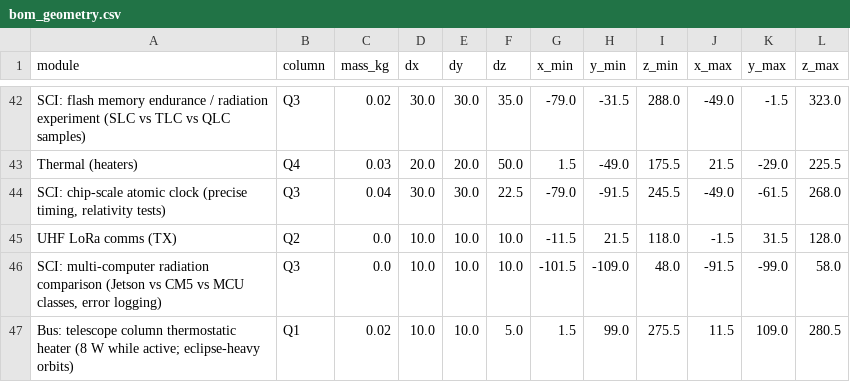
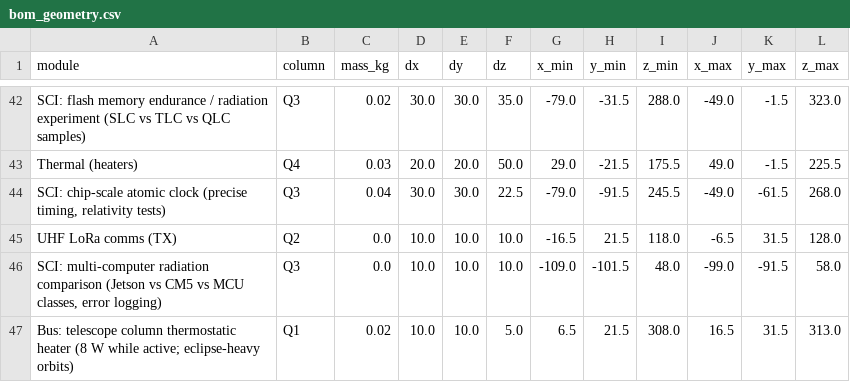
Before and after one commit to alplix/wollemi, a CSV file: mechanical/out/bom_geometry.csv, drawn as a sheet; only a part is shown, gaps mark what is left out; the diff covers the shown part only; the diff names each change by its address in the sheet, - before the commit and + after, or states it on an @@ line.

```diff
--- a/mechanical/out/bom_geometry.csv
+++ b/mechanical/out/bom_geometry.csv
-G43 (x_min): 1.5
+G43 (x_min): 29.0
-H43 (y_min): -49.0
+H43 (y_min): -21.5
-J43 (x_max): 21.5
+J43 (x_max): 49.0
-K43 (y_max): -29.0
+K43 (y_max): -1.5
-G45 (x_min): -11.5
+G45 (x_min): -16.5
-J45 (x_max): -1.5
+J45 (x_max): -6.5
-G46 (x_min): -101.5
+G46 (x_min): -109.0
-H46 (y_min): -109.0
+H46 (y_min): -101.5
-J46 (x_max): -91.5
+J46 (x_max): -99.0
-K46 (y_max): -99.0
+K46 (y_max): -91.5
-G47 (x_min): 1.5
+G47 (x_min): 6.5
-H47 (y_min): 99.0
+H47 (y_min): 21.5
-I47 (z_min): 275.5
+I47 (z_min): 308.0
-J47 (x_max): 11.5
+J47 (x_max): 16.5
-K47 (y_max): 109.0
+K47 (y_max): 31.5
-L47 (z_max): 280.5
+L47 (z_max): 313.0
```
Also changed, not shown: 82 edited cells elsewhere in this file, 31 other files.
